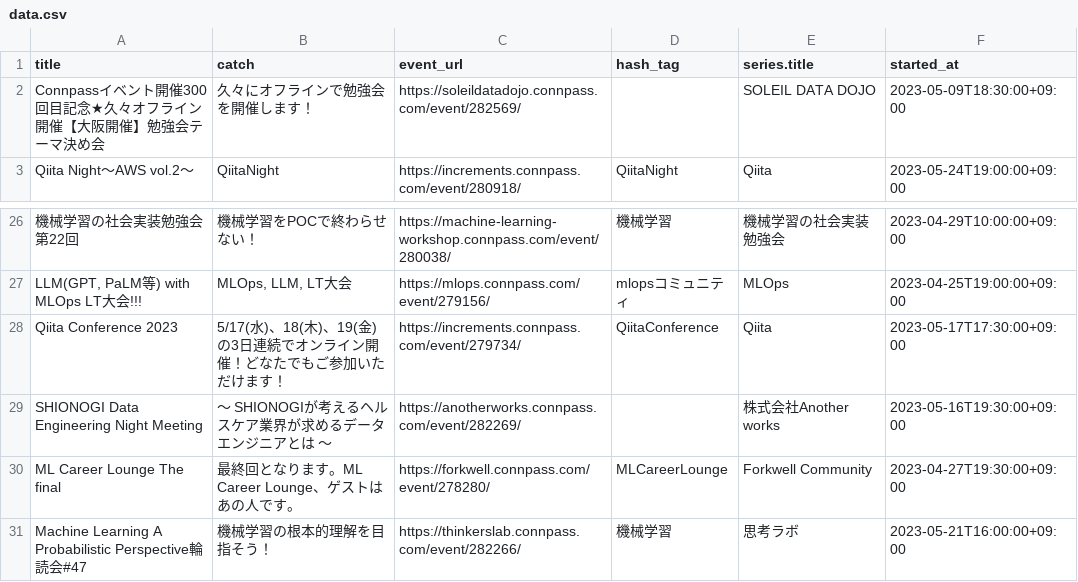
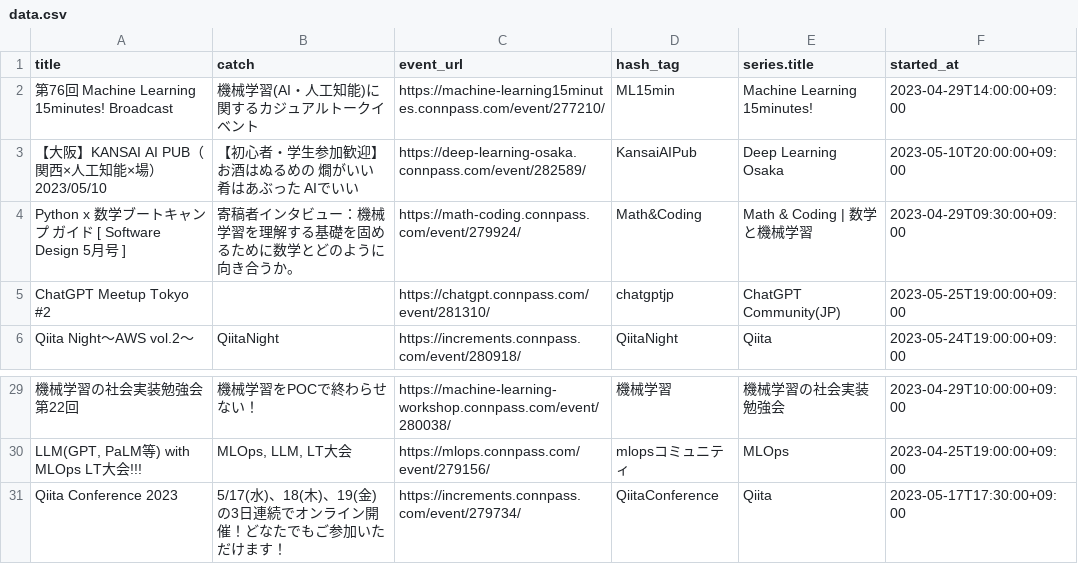
Before and after one commit to kengo78/connpass-events, a CSV file: data.csv, drawn as a sheet; only a part is shown, gaps mark what is left out; removed rows and columns are numbered as before the commit, all else as after; the diff names each change by its address in the sheet, - before the commit and + after, or states it on an @@ line.

Commit message:
Add scraped data from connpass

```diff
--- a/data.csv
+++ b/data.csv
-row 2: Connpassイベント開催300回目記念★久々オフライン開催【大阪開催】勉強会テーマ決め会 | 久々にオフラインで勉強会を開催します！ | https://soleildatadojo.connpass.com/event/282569/ |  | SOLEIL DATA DOJO | 2023-05-09T18:30:00+09:00
+row 2: 第76回 Machine Learning 15minutes! Broadcast | 機械学習(AI・人工知能)に関するカジュアルトークイベント | https://machine-learning15minutes.connpass.com/event/277210/ | ML15min | Machine Learning 15minutes! | 2023-04-29T14:00:00+09:00
+row 3: 【大阪】KANSAI AI PUB（関西×人工知能×場）2023/05/10 | 【初心者・学生参加歓迎】お酒はぬるめの 燗がいい 肴はあぶった AIでいい | https://deep-learning-osaka.connpass.com/event/282589/ | KansaiAIPub | Deep Learning Osaka | 2023-05-10T20:00:00+09:00
+row 4: Python x 数学ブートキャンプ ガイド [ Software Design 5月号 ] | 寄稿者インタビュー：機械学習を理解する基礎を固めるために数学とどのように向き合うか。 | https://math-coding.connpass.com/event/279924/ | Math&Coding | Math & Coding | 数学と機械学習 | 2023-04-29T09:30:00+09:00
+row 5: ChatGPT Meetup Tokyo #2 |  | https://chatgpt.connpass.com/event/281310/ | chatgptjp | ChatGPT Community(JP) | 2023-05-25T19:00:00+09:00
-row 29: SHIONOGI Data Engineering Night Meeting | ～ SHIONOGIが考えるヘルスケア業界が求めるデータエンジニアとは ～ | https://anotherworks.connpass.com/event/282269/ |  | 株式会社Another works | 2023-05-16T19:30:00+09:00
-row 30: ML Career Lounge The final | 最終回となります。ML Career Lounge、ゲストはあの人です。 | https://forkwell.connpass.com/event/278280/ | MLCareerLounge | Forkwell Community | 2023-04-27T19:30:00+09:00
-row 31: Machine Learning A Probabilistic Perspective輪読会#47 | 機械学習の根本的理解を目指そう！ | https://thinkerslab.connpass.com/event/282266/ | 機械学習 | 思考ラボ | 2023-05-21T16:00:00+09:00
```
